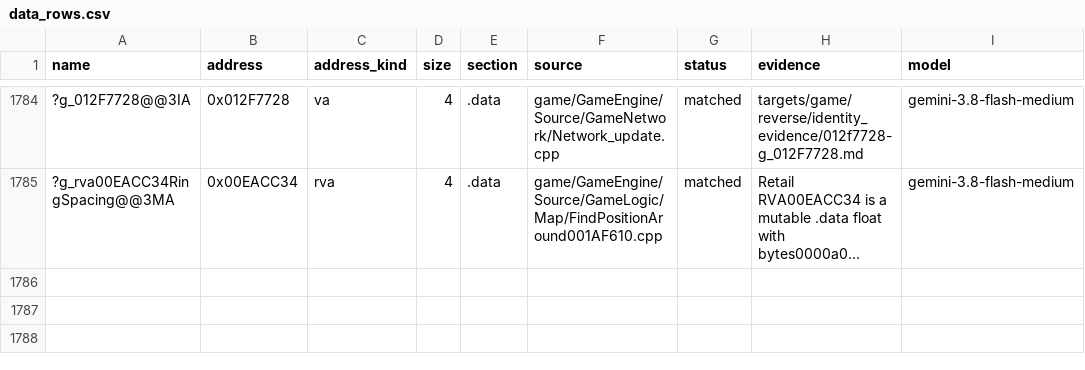
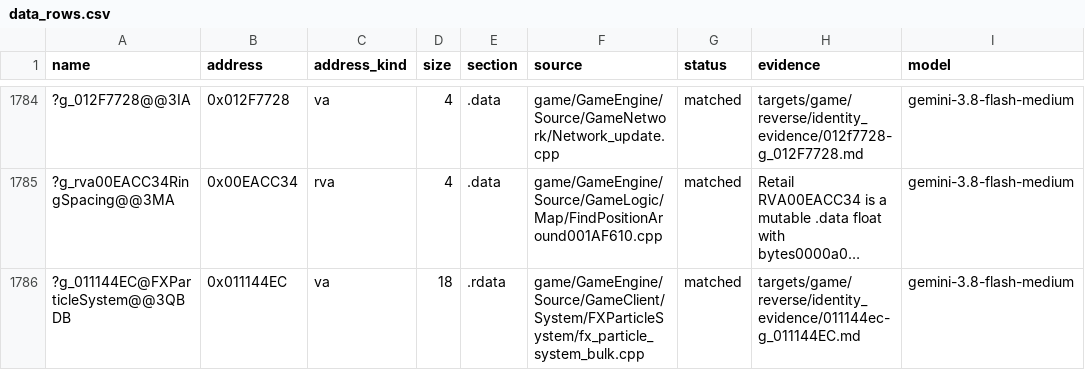
Before and after one commit to McMickey93/Open-BFME-1, a CSV file: targets/game/reverse/data_rows.csv, drawn as a sheet; only a part is shown, gaps mark what is left out; long unchanged cells end in …; the diff names each change by its address in the sheet, - before the commit and + after, or states it on an @@ line.

Commit message:
Retire 5 dir32 gate debts (reference recorded symbols and data match) (+0 B linked; +0 B exact C++; -5 gate debts)
Retire 5 dir32 gate debt exceptions across FXParticleSystem, Rva00C6BEA0Initializers, Rva00C6D880VfptrInit, and WorkerStateMachine:
- dir32,0x011144EC,?g_011144EC@FXParticleSystem@@3QBDB (fx_particle_system_bulk.cpp matched data row)
- dir32,0x012F6D34,?Rva00EF6D34@@3PAXA (Rva00C6BEA0Initializers.cpp -> ?orthoEmissionVelocitySourceAt8@FXParticleSystem@@3PAPAXA)
- dir32,0x012F6D54,?Rva00EF6D54@@3PAXA (Rva00C6BEA0Initializers.cpp -> ?outwardEmissionVelocitySourceAt4@FXParticleSystem@@3PAPAXA)
- dir32,0x0042D998,?j_0002d998@@YAXXZ (WorkerStateMachine_constructor.cpp -> ?supplyTruckSubMachineReadyToLeave@WorkerStateMachine@@SA_NPAVState@@PAX@Z)
- dir32,0x0130BCAC,?g_bfmeRva0130BCACStatic@@3VRva00848AB0@@A (Rva00C6D880VfptrInit.cpp -> ?TheBfmeObject_00C70C80@@3VGen_00C70C80Target@@A)

Each referenced datum now references the recorded symbol in dir32_addresses.csv or matched data row; verified via repair_queue.py pass-test and verify-removed.
body_guard_baseline.csv shrinks by 5 lines.

Claim-Lease: 0x0042D998=98376de6aa3d489b8c91fbe4565f0ece
Claim-Lease: 0x011144EC=69e85f7de1ed4853b19437025958dc57
Claim-Lease: 0x012F6D34=a891f915b2934fe288d7108e0c138ddd
Claim-Lease: 0x012F6D54=bf1d992fe2b04732bf5ba0450324d163
Claim-Lease: 0x0130BCAC=32756c0e859742dcb8ae51ef2065c965
Verifier-Change: Remove 5 DIR32 exceptions after keyed pass-tests and scoped gate verification; verifier logic unchanged.

```diff
--- a/targets/game/reverse/data_rows.csv
+++ b/targets/game/reverse/data_rows.csv
+row 1786: ?g_011144EC@FXParticleSystem@@3QBDB | 0x011144EC | va | 18 | .rdata | game/GameEngine/Source/GameClient/System/FXParticleSystem/fx_particle_system_bulk.cpp | matched | targets/game/reverse/identity_evidence/011144ec-g_011144EC.md | gemini-3.8-flash-medium
```
Also changed, not shown: targets/game/reverse/body_guard_baseline.csv, 3 other files.
